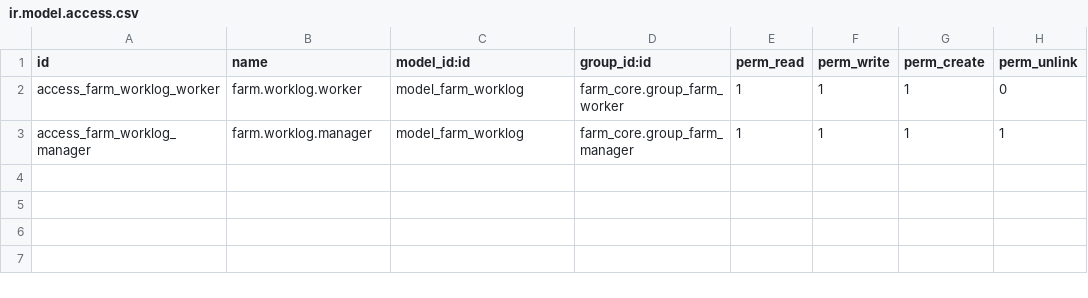
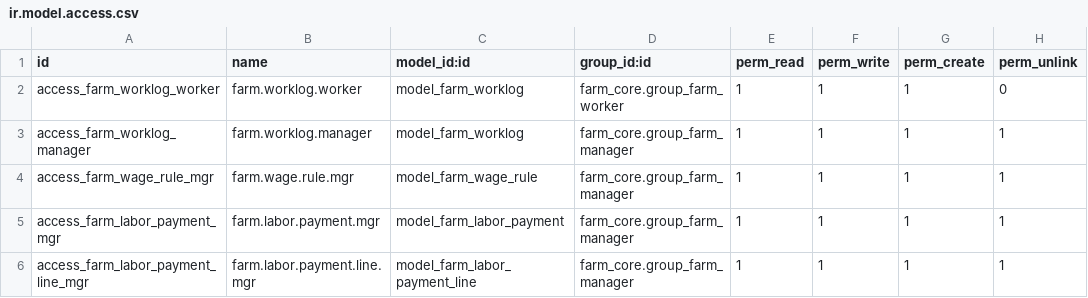
Before and after one commit to jeffery9/odoo-farm, a CSV file: farm_hr/security/ir.model.access.csv, drawn as a sheet; the diff names each change by its address in the sheet, - before the commit and + after, or states it on an @@ line.

Commit message:
feat(farm_hr): implement lightweight piece-rate payroll alternative (US-43) with automated calculation

```diff
--- a/farm_hr/security/ir.model.access.csv
+++ b/farm_hr/security/ir.model.access.csv
+row 4: access_farm_wage_rule_mgr | farm.wage.rule.mgr | model_farm_wage_rule | farm_core.group_farm_manager | 1 | 1 | 1 | 1
+row 5: access_farm_labor_payment_mgr | farm.labor.payment.mgr | model_farm_labor_payment | farm_core.group_farm_manager | 1 | 1 | 1 | 1
+row 6: access_farm_labor_payment_line_mgr | farm.labor.payment.line.mgr | model_farm_labor_payment_line | farm_core.group_farm_manager | 1 | 1 | 1 | 1
```
Also changed, not shown: 4 other files.
